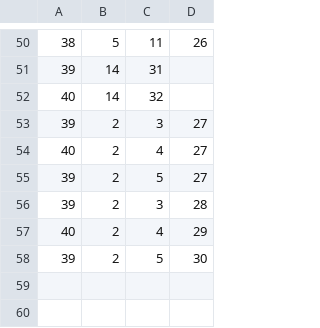
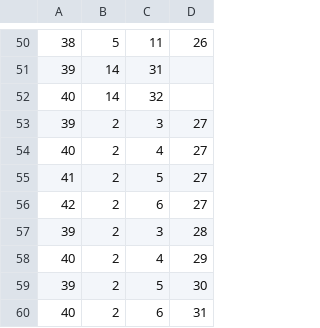
Before and after one commit to EyeSeeTea/pictureapp, a CSV file: app/src/laos/assets/QuestionOptions.csv, drawn as a sheet; only a part is shown, gaps mark what is left out.

```diff
--- a/app/src/laos/assets/QuestionOptions.csv
+++ b/app/src/laos/assets/QuestionOptions.csv
@@ -54,3 +54,4 @@
 40;2;4;27;
-39;2;5;27;
+41;2;5;27;
+42;2;6;27;
 39;2;3;28;
@@ -58 +59,2 @@
 39;2;5;30;
+40;2;6;31;
```
Also changed, not shown: 2 other files.
